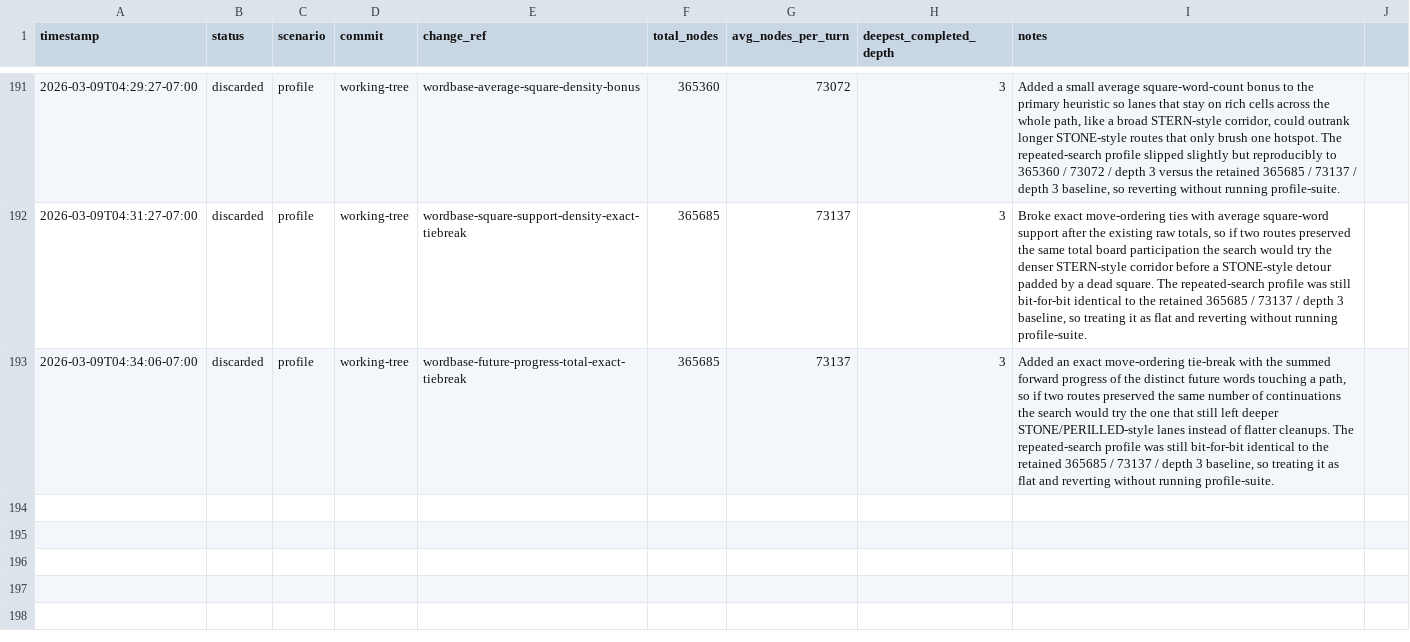
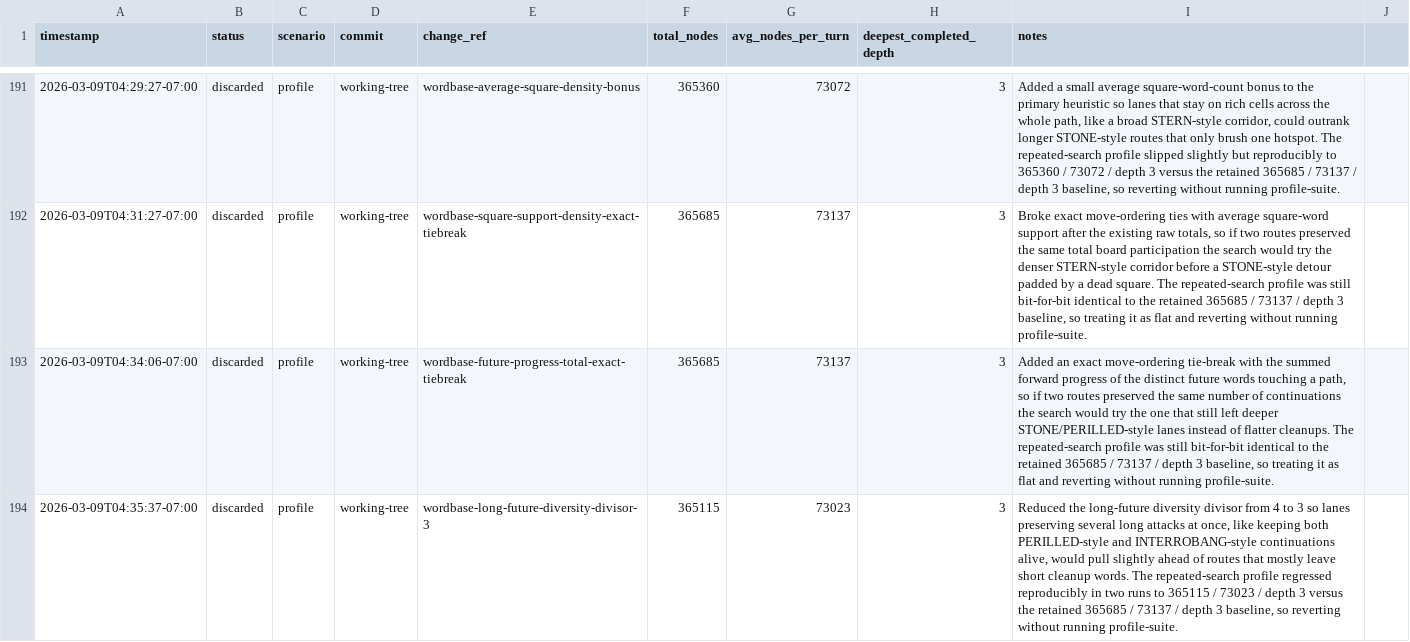
Before and after one commit to scottmsilver/wordbase-player, a CSV file: logs/agent-loop/worker-3/benchmark-progress.csv, drawn as a sheet; only a part is shown, gaps mark what is left out; the diff names each change by its address in the sheet, - before the commit and + after, or states it on an @@ line.

```diff
--- a/logs/agent-loop/worker-3/benchmark-progress.csv
+++ b/logs/agent-loop/worker-3/benchmark-progress.csv
+row 194: 2026-03-09T04:35:37-07:00 | discarded | profile | working-tree | wordbase-long-future-diversity-divisor-3 | 365115 | 73023 | 3 | Reduced the long-future diversity divisor from 4 to 3 so lanes preserving several long attacks at once, like keeping both PERILLED-style and INTERROBANG-style continuations alive, would pull slightly ahead of routes that mostly leave short cleanup words. The repeated-search profile regressed reproducibly in two runs to 365115 / 73023 / depth 3 versus the retained 365685 / 73137 / depth 3 baseline, so reverting without running profile-suite.
```
